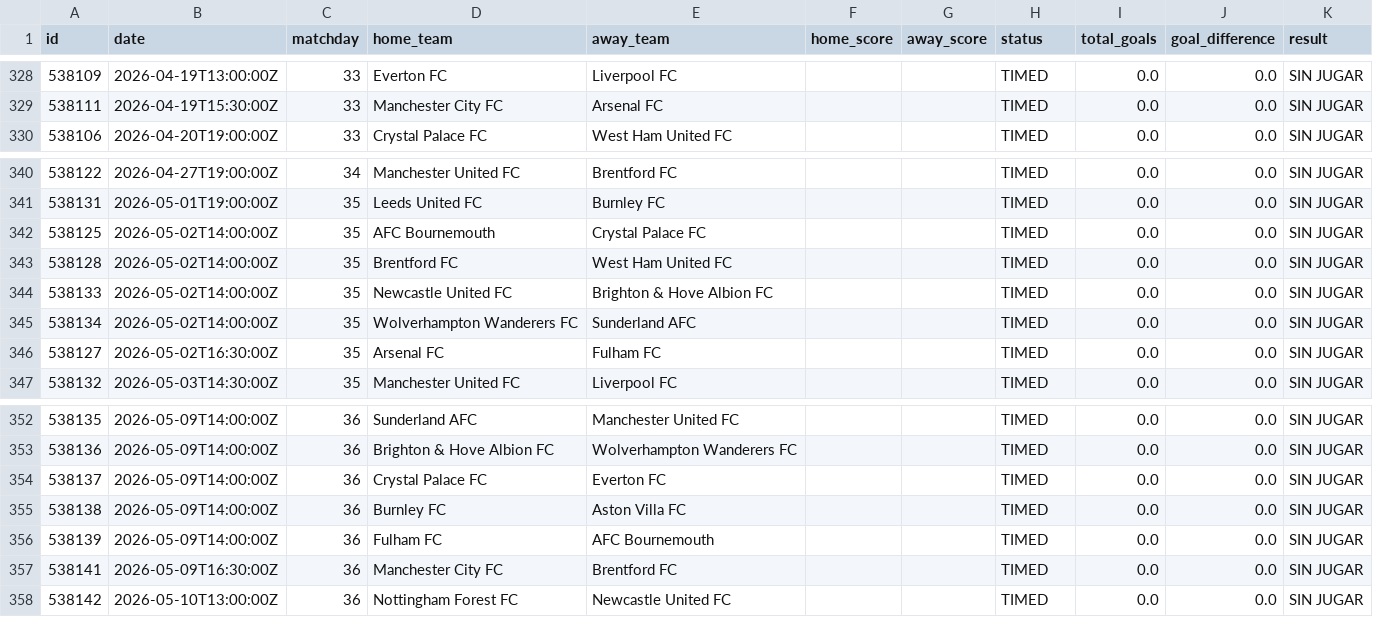
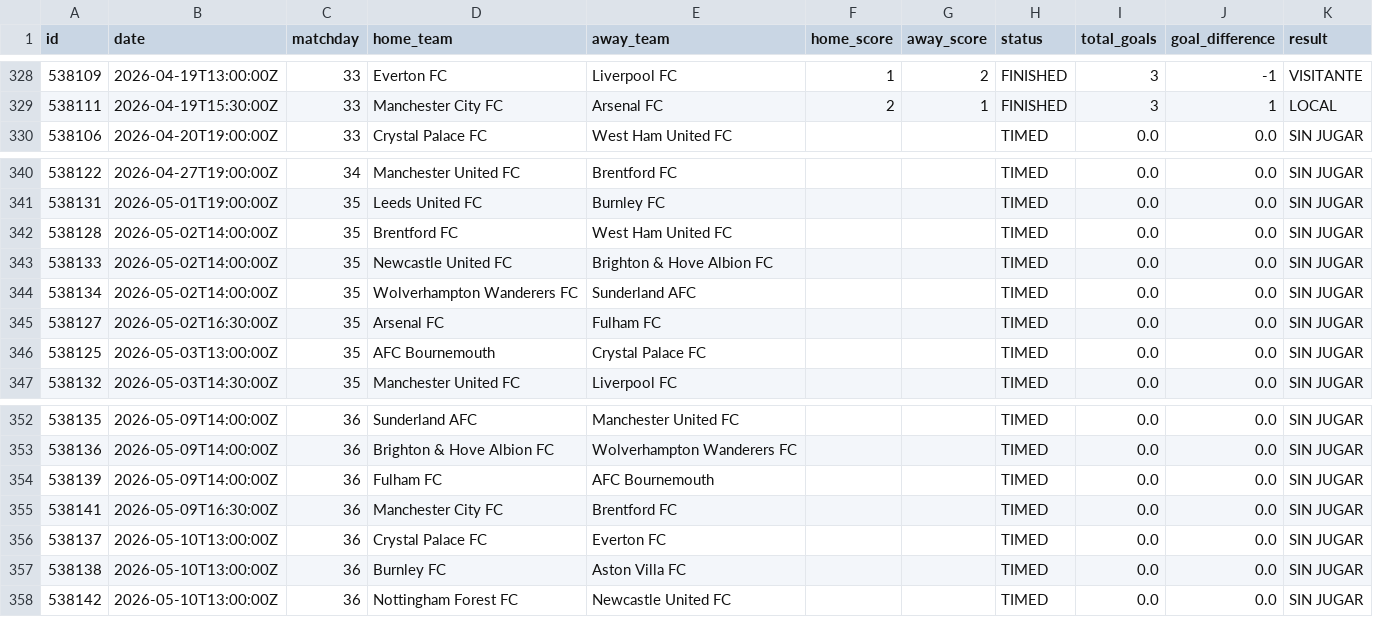
Before and after one commit to AlejandroChavezA/MML-Premier, a CSV file: data/cleaned/matches_2025_cleaned.csv, drawn as a sheet; only a part is shown, gaps mark what is left out; the diff covers the shown part only.

```diff
--- a/data/cleaned/matches_2025_cleaned.csv
+++ b/data/cleaned/matches_2025_cleaned.csv
@@ -328,3 +328,3 @@ id,date,matchday,home_team,away_team,home_score,away_score,status,total_goals,go
-538109,2026-04-19T13:00:00Z,33,Everton FC,Liverpool FC,,,TIMED,0.0,0.0,SIN JUGAR
-538111,2026-04-19T15:30:00Z,33,Manchester City FC,Arsenal FC,,,TIMED,0.0,0.0,SIN JUGAR
+538109,2026-04-19T13:00:00Z,33,Everton FC,Liverpool FC,1,2,FINISHED,3,-1,VISITANTE
+538111,2026-04-19T15:30:00Z,33,Manchester City FC,Arsenal FC,2,1,FINISHED,3,1,LOCAL
 538106,2026-04-20T19:00:00Z,33,Crystal Palace FC,West Ham United FC,,,TIMED,0.0,0.0,SIN JUGAR
@@ -341,3 +341,2 @@ id,date,matchday,home_team,away_team,home_score,away_score,status,total_goals,go
 538131,2026-05-01T19:00:00Z,35,Leeds United FC,Burnley FC,,,TIMED,0.0,0.0,SIN JUGAR
-538125,2026-05-02T14:00:00Z,35,AFC Bournemouth,Crystal Palace FC,,,TIMED,0.0,0.0,SIN JUGAR
 538128,2026-05-02T14:00:00Z,35,Brentford FC,West Ham United FC,,,TIMED,0.0,0.0,SIN JUGAR
@@ -346,2 +345,3 @@ id,date,matchday,home_team,away_team,home_score,away_score,status,total_goals,go
 538127,2026-05-02T16:30:00Z,35,Arsenal FC,Fulham FC,,,TIMED,0.0,0.0,SIN JUGAR
+538125,2026-05-03T13:00:00Z,35,AFC Bournemouth,Crystal Palace FC,,,TIMED,0.0,0.0,SIN JUGAR
 538132,2026-05-03T14:30:00Z,35,Manchester United FC,Liverpool FC,,,TIMED,0.0,0.0,SIN JUGAR
@@ -353,6 +353,6 @@ id,date,matchday,home_team,away_team,home_score,away_score,status,total_goals,go
 538136,2026-05-09T14:00:00Z,36,Brighton & Hove Albion FC,Wolverhampton Wanderers FC,,,TIMED,0.0,0.0,SIN JUGAR
-538137,2026-05-09T14:00:00Z,36,Crystal Palace FC,Everton FC,,,TIMED,0.0,0.0,SIN JUGAR
-538138,2026-05-09T14:00:00Z,36,Burnley FC,Aston Villa FC,,,TIMED,0.0,0.0,SIN JUGAR
 538139,2026-05-09T14:00:00Z,36,Fulham FC,AFC Bournemouth,,,TIMED,0.0,0.0,SIN JUGAR
 538141,2026-05-09T16:30:00Z,36,Manchester City FC,Brentford FC,,,TIMED,0.0,0.0,SIN JUGAR
+538137,2026-05-10T13:00:00Z,36,Crystal Palace FC,Everton FC,,,TIMED,0.0,0.0,SIN JUGAR
+538138,2026-05-10T13:00:00Z,36,Burnley FC,Aston Villa FC,,,TIMED,0.0,0.0,SIN JUGAR
 538142,2026-05-10T13:00:00Z,36,Nottingham Forest FC,Newcastle United FC,,,TIMED,0.0,0.0,SIN JUGAR
```
Also changed, not shown: 42 edited cells elsewhere in this file, data/matches_2025_updated.csv, 19 other files.
